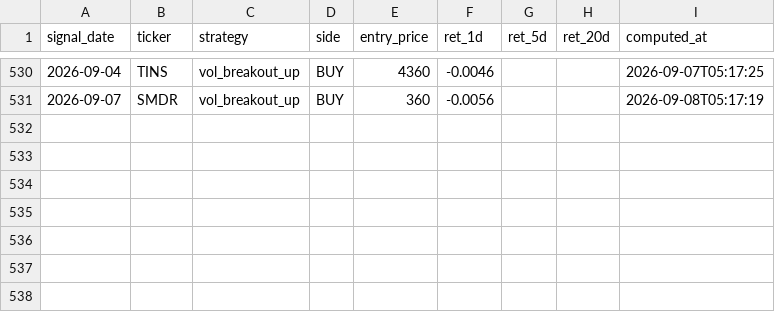
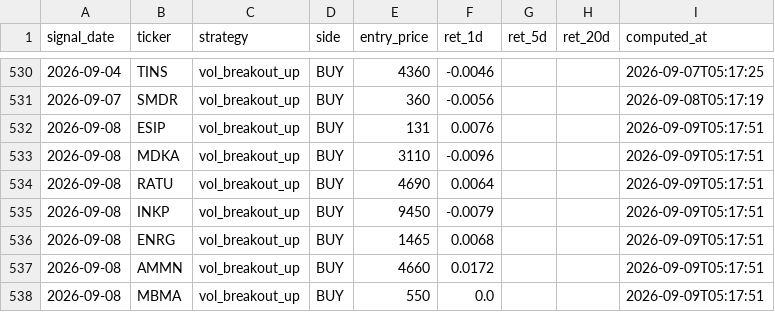
Before and after one commit to yazqe/idx-signals, a CSV file: outcomes.csv, drawn as a sheet; only a part is shown, gaps mark what is left out.

```diff
--- a/outcomes.csv
+++ b/outcomes.csv
@@ -531 +531,8 @@ signal_date,ticker,strategy,side,entry_price,ret_1d,ret_5d,ret_20d,computed_at
 2026-09-07,SMDR,vol_breakout_up,BUY,360,-0.0056,,,2026-09-08T05:17:19
+2026-09-08,ESIP,vol_breakout_up,BUY,131,0.0076,,,2026-09-09T05:17:51
+2026-09-08,MDKA,vol_breakout_up,BUY,3110,-0.0096,,,2026-09-09T05:17:51
+2026-09-08,RATU,vol_breakout_up,BUY,4690,0.0064,,,2026-09-09T05:17:51
+2026-09-08,INKP,vol_breakout_up,BUY,9450,-0.0079,,,2026-09-09T05:17:51
+2026-09-08,ENRG,vol_breakout_up,BUY,1465,0.0068,,,2026-09-09T05:17:51
+2026-09-08,AMMN,vol_breakout_up,BUY,4660,0.0172,,,2026-09-09T05:17:51
+2026-09-08,MBMA,vol_breakout_up,BUY,550,0.0,,,2026-09-09T05:17:51
```
Also changed, not shown: 7 other files.
